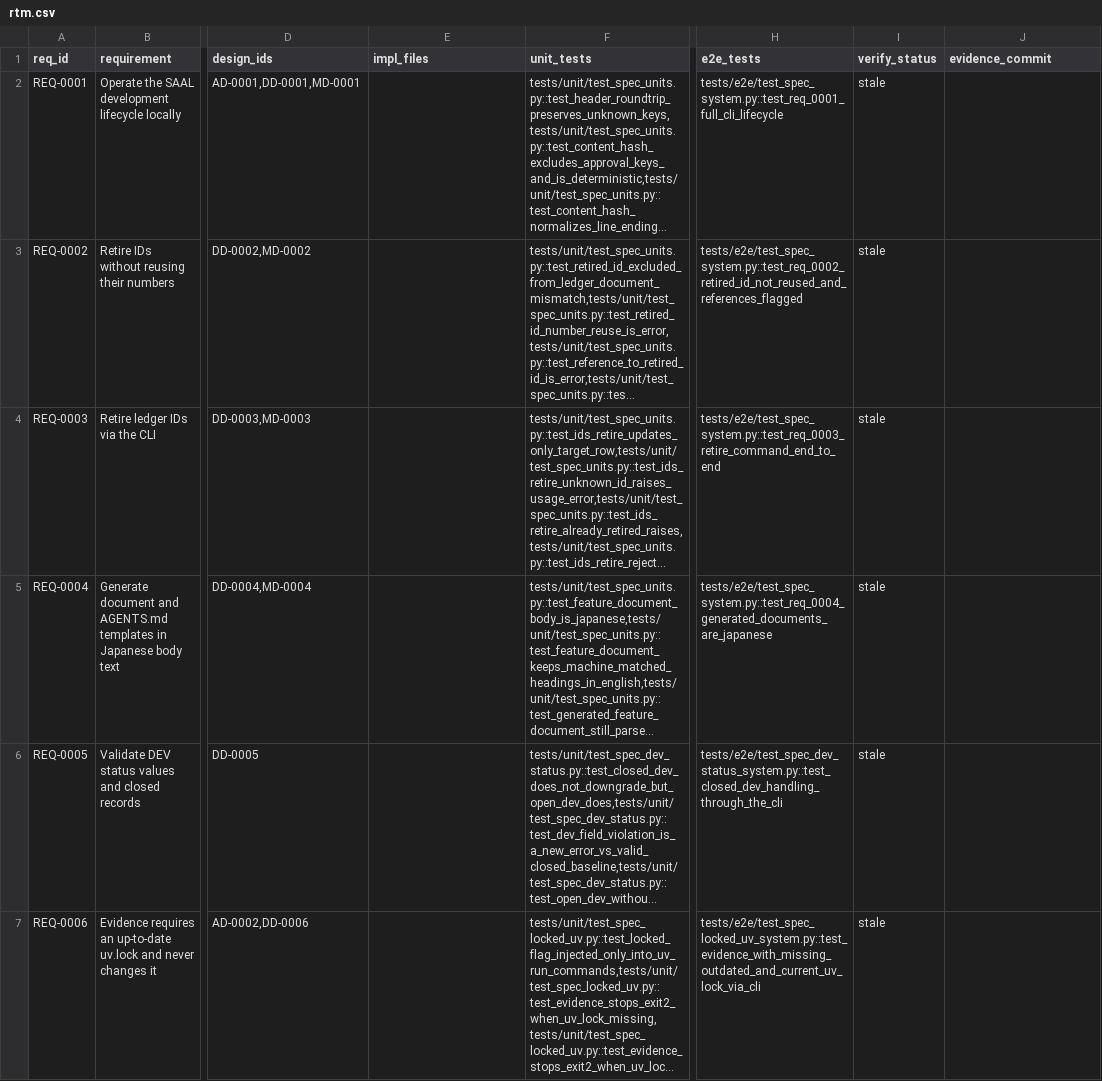
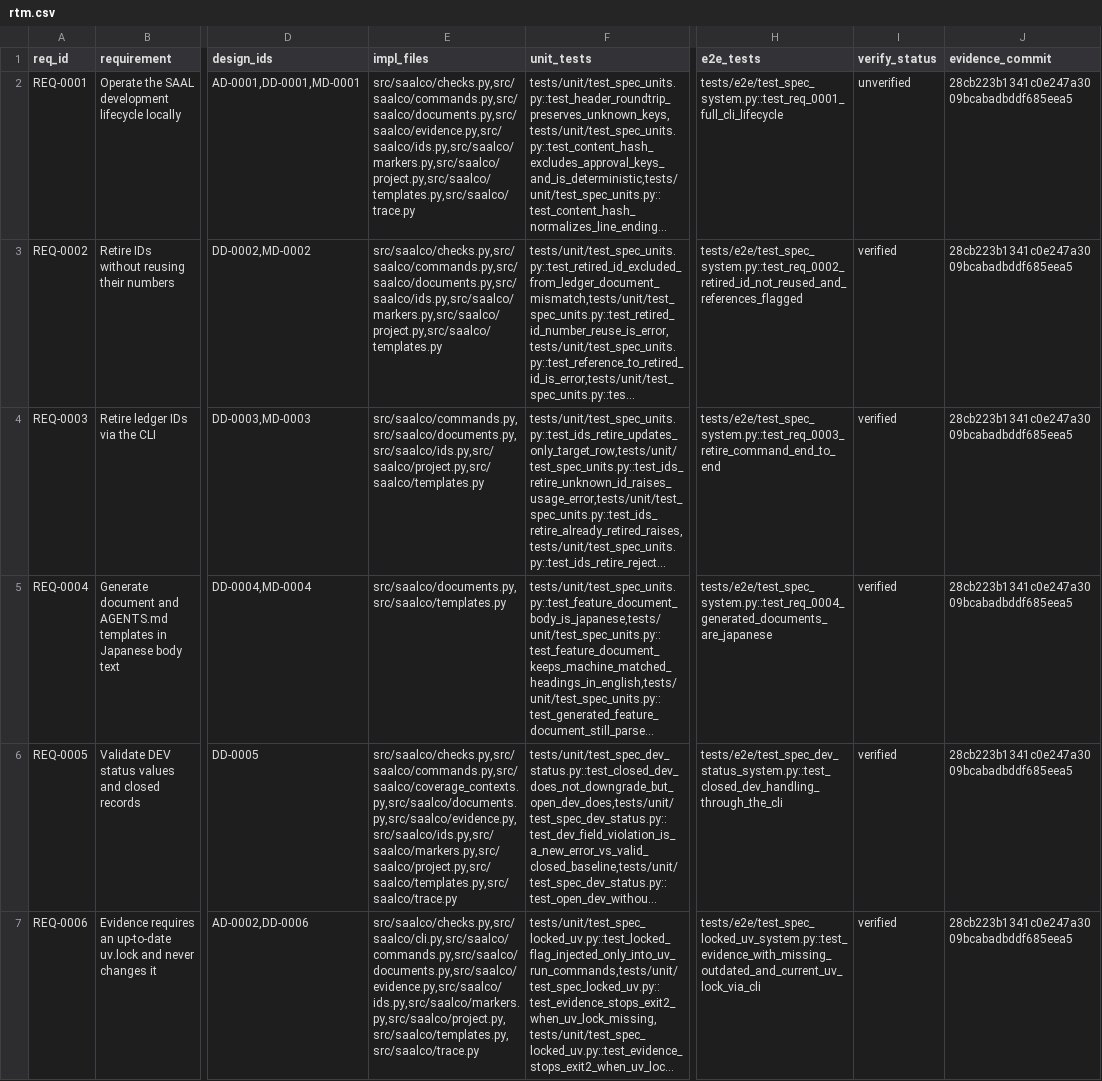
Before and after one commit to ruri-sayo/saal_cording_rule, a CSV file: docs/trace/rtm.csv, drawn as a sheet; only a part is shown, gaps mark what is left out; long unchanged cells end in …; the diff names each change by its address in the sheet, - before the commit and + after, or states it on an @@ line.

```diff
--- a/docs/trace/rtm.csv
+++ b/docs/trace/rtm.csv
-E2 (impl_files): (empty)
+E2 (impl_files): src/saalco/checks.py,src/saalco/commands.py,src/saalco/documents.py,src/saalco/evidence.py,src/saalco/ids.py,src/saalco/markers.py,src/saalco/project.py,src/saalco/templates.py,src/saalco/trace.py
-I2 (verify_status): stale
+I2 (verify_status): unverified
-J2:J7 (evidence_commit): (empty)
+J2:J7 (evidence_commit): 28cb223b1341c0e247a3009bcabadbddf685eea5
-E3 (impl_files): (empty)
+E3 (impl_files): src/saalco/checks.py,src/saalco/commands.py,src/saalco/documents.py,src/saalco/ids.py,src/saalco/markers.py,src/saalco/project.py,src/saalco/templates.py
-I3:I7 (verify_status): stale
+I3:I7 (verify_status): verified
-E4 (impl_files): (empty)
+E4 (impl_files): src/saalco/commands.py,src/saalco/documents.py,src/saalco/ids.py,src/saalco/project.py,src/saalco/templates.py
-E5 (impl_files): (empty)
+E5 (impl_files): src/saalco/documents.py,src/saalco/templates.py
-E6 (impl_files): (empty)
+E6 (impl_files): src/saalco/checks.py,src/saalco/commands.py,src/saalco/coverage_contexts.py,src/saalco/documents.py,src/saalco/evidence.py,src/saalco/ids.py,src/saalco/markers.py,src/saalco/project.py,src/saalco/templates.py,src/saalco/trace.py
-E7 (impl_files): (empty)
+E7 (impl_files): src/saalco/checks.py,src/saalco/cli.py,src/saalco/commands.py,src/saalco/documents.py,src/saalco/evidence.py,src/saalco/ids.py,src/saalco/markers.py,src/saalco/project.py,src/saalco/templates.py,src/saalco/trace.py
```
Also changed, not shown: 1 other file.
